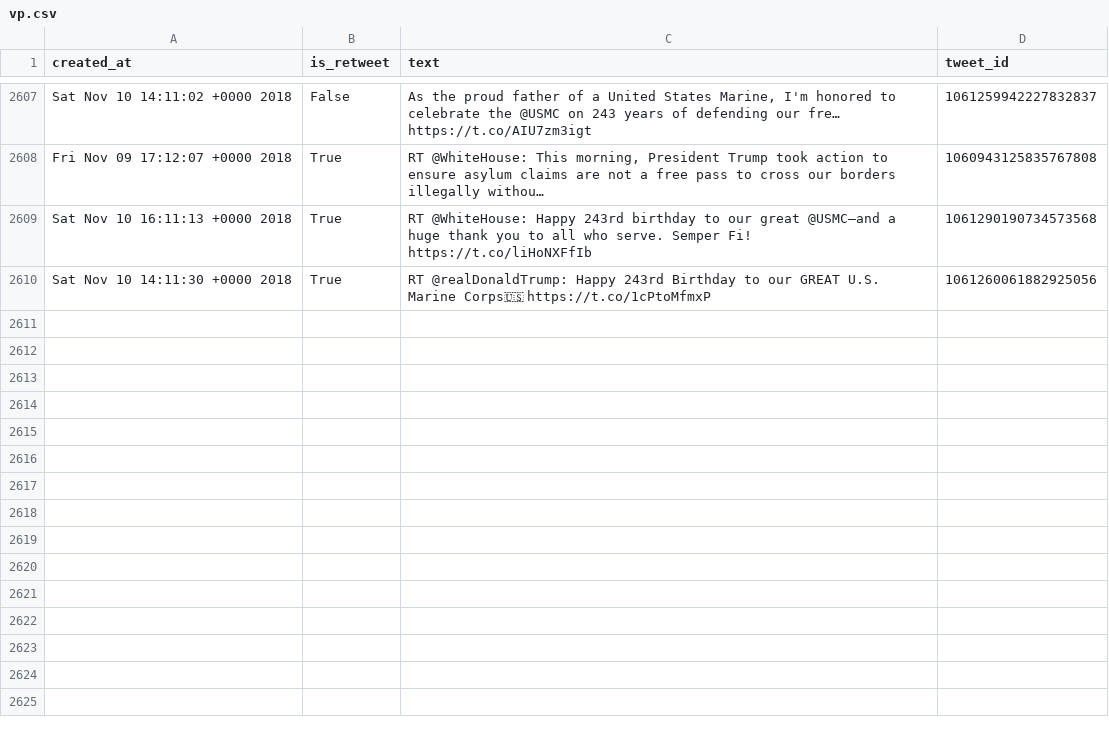
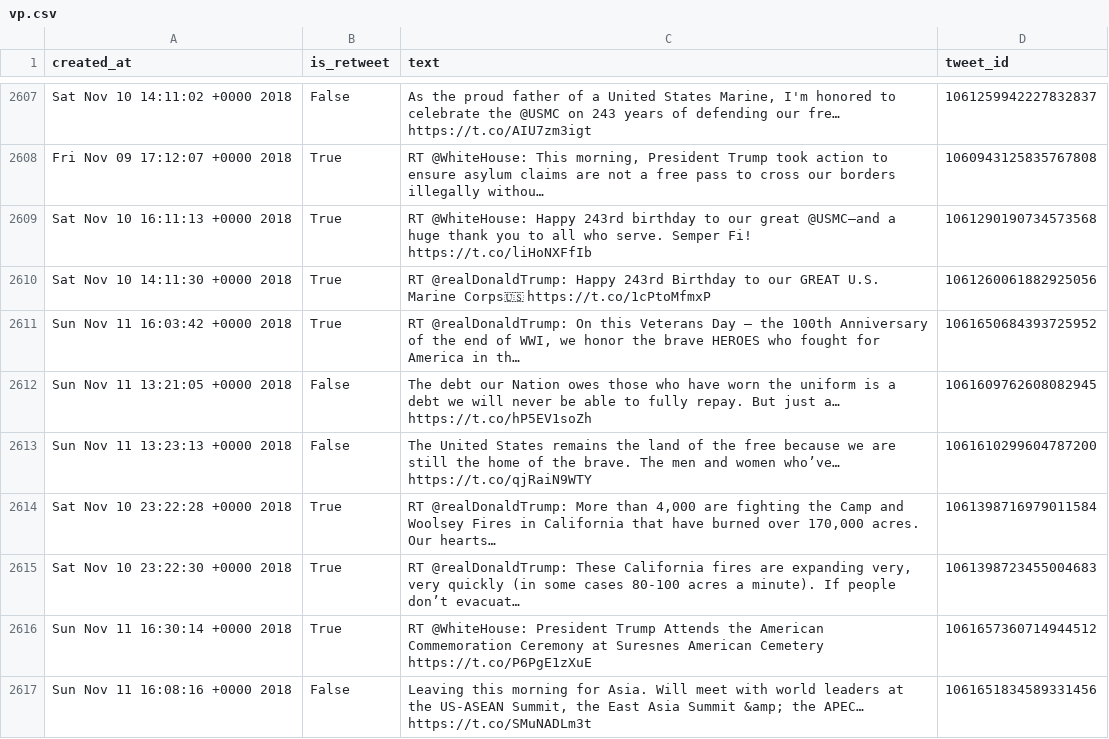
Before and after one commit to cpenalobel/sportsdata, a CSV file: twets/vp.csv, drawn as a sheet; only a part is shown, gaps mark what is left out; the diff names each change by its address in the sheet, - before the commit and + after, or states it on an @@ line.

```diff
--- a/twets/vp.csv
+++ b/twets/vp.csv
+row 2611: Sun Nov 11 16:03:42 +0000 2018 | True | RT @realDonaldTrump: On this Veterans Day — the 100th Anniversary of the end of WWI, we honor the brave HEROES who fought for America in th… | 1061650684393725952
+row 2612: Sun Nov 11 13:21:05 +0000 2018 | False | The debt our Nation owes those who have worn the uniform is a debt we will never be able to fully repay. But just a… https://t.co/hP5EV1soZh | 1061609762608082945
+row 2613: Sun Nov 11 13:23:13 +0000 2018 | False | The United States remains the land of the free because we are still the home of the brave. The men and women who’ve… https://t.co/qjRaiN9WTY | 1061610299604787200
+row 2614: Sat Nov 10 23:22:28 +0000 2018 | True | RT @realDonaldTrump: More than 4,000 are fighting the Camp and Woolsey Fires in California that have burned over 170,000 acres. Our hearts… | 1061398716979011584
+row 2615: Sat Nov 10 23:22:30 +0000 2018 | True | RT @realDonaldTrump: These California fires are expanding very, very quickly (in some cases 80-100 acres a minute). If people don’t evacuat… | 1061398723455004683
+row 2616: Sun Nov 11 16:30:14 +0000 2018 | True | RT @WhiteHouse: President Trump Attends the American Commemoration Ceremony at Suresnes American Cemetery https://t.co/P6PgE1zXuE | 1061657360714944512
+row 2617: Sun Nov 11 16:08:16 +0000 2018 | False | Leaving this morning for Asia. Will meet with world leaders at the US-ASEAN Summit, the East Asia Summit &amp; the APEC… https://t.co/SMuNADLm3t | 1061651834589331456
```
Also changed, not shown: twets/potus.csv, twets/realdonaldtrump.csv, 1 other file.
